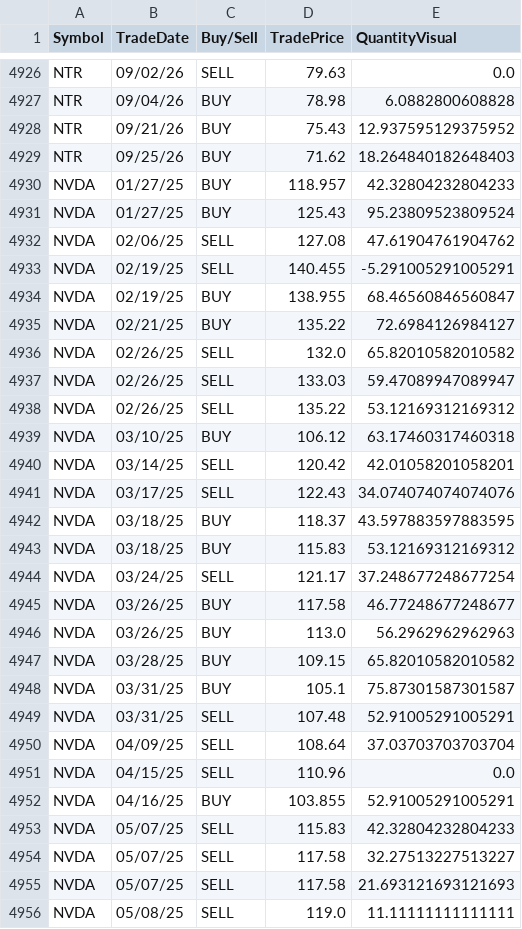
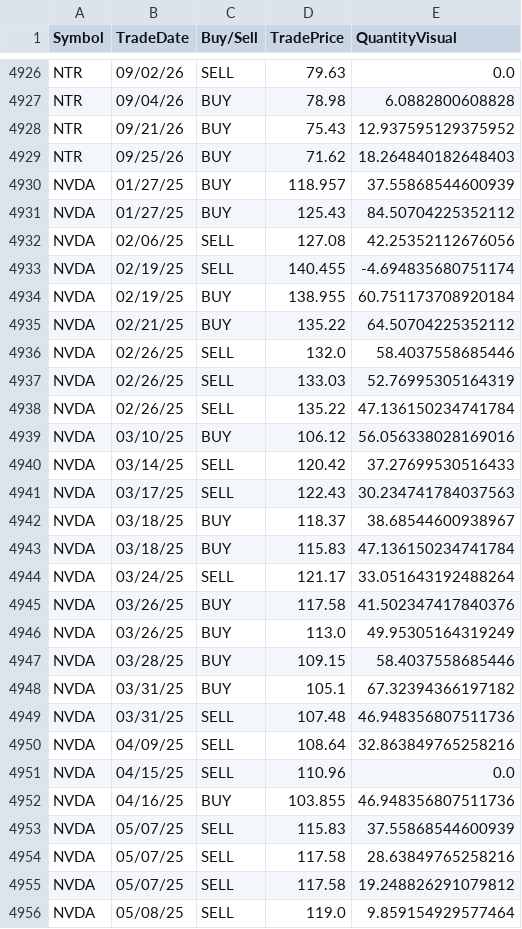
Before and after one commit to ast-robo-y/mccef-interactive-web, a CSV file: data/AllTrades.csv, drawn as a sheet; only a part is shown, gaps mark what is left out; the diff covers the shown part only.

```diff
--- a/data/AllTrades.csv
+++ b/data/AllTrades.csv
@@ -4929,28 +4929,28 @@ NTR,09/21/26,BUY,75.43,12.937595129375952
 NTR,09/25/26,BUY,71.62,18.264840182648403
-NVDA,01/27/25,BUY,118.957,42.32804232804233
-NVDA,01/27/25,BUY,125.43,95.23809523809524
-NVDA,02/06/25,SELL,127.08,47.61904761904762
-NVDA,02/19/25,SELL,140.455,-5.291005291005291
-NVDA,02/19/25,BUY,138.955,68.46560846560847
-NVDA,02/21/25,BUY,135.22,72.6984126984127
-NVDA,02/26/25,SELL,132.0,65.82010582010582
-NVDA,02/26/25,SELL,133.03,59.47089947089947
-NVDA,02/26/25,SELL,135.22,53.12169312169312
-NVDA,03/10/25,BUY,106.12,63.17460317460318
-NVDA,03/14/25,SELL,120.42,42.01058201058201
-NVDA,03/17/25,SELL,122.43,34.074074074074076
-NVDA,03/18/25,BUY,118.37,43.597883597883595
-NVDA,03/18/25,BUY,115.83,53.12169312169312
-NVDA,03/24/25,SELL,121.17,37.248677248677254
-NVDA,03/26/25,BUY,117.58,46.77248677248677
-NVDA,03/26/25,BUY,113.0,56.2962962962963
-NVDA,03/28/25,BUY,109.15,65.82010582010582
-NVDA,03/31/25,BUY,105.1,75.87301587301587
-NVDA,03/31/25,SELL,107.48,52.91005291005291
-NVDA,04/09/25,SELL,108.64,37.03703703703704
+NVDA,01/27/25,BUY,118.957,37.55868544600939
+NVDA,01/27/25,BUY,125.43,84.50704225352112
+NVDA,02/06/25,SELL,127.08,42.25352112676056
+NVDA,02/19/25,SELL,140.455,-4.694835680751174
+NVDA,02/19/25,BUY,138.955,60.751173708920184
+NVDA,02/21/25,BUY,135.22,64.50704225352112
+NVDA,02/26/25,SELL,132.0,58.4037558685446
+NVDA,02/26/25,SELL,133.03,52.76995305164319
+NVDA,02/26/25,SELL,135.22,47.136150234741784
+NVDA,03/10/25,BUY,106.12,56.056338028169016
+NVDA,03/14/25,SELL,120.42,37.27699530516433
+NVDA,03/17/25,SELL,122.43,30.234741784037563
+NVDA,03/18/25,BUY,118.37,38.68544600938967
+NVDA,03/18/25,BUY,115.83,47.136150234741784
+NVDA,03/24/25,SELL,121.17,33.051643192488264
+NVDA,03/26/25,BUY,117.58,41.502347417840376
+NVDA,03/26/25,BUY,113.0,49.95305164319249
+NVDA,03/28/25,BUY,109.15,58.4037558685446
+NVDA,03/31/25,BUY,105.1,67.32394366197182
+NVDA,03/31/25,SELL,107.48,46.948356807511736
+NVDA,04/09/25,SELL,108.64,32.863849765258216
 NVDA,04/15/25,SELL,110.96,0.0
-NVDA,04/16/25,BUY,103.855,52.91005291005291
-NVDA,05/07/25,SELL,115.83,42.32804232804233
-NVDA,05/07/25,SELL,117.58,32.27513227513227
-NVDA,05/07/25,SELL,117.58,21.693121693121693
-NVDA,05/08/25,SELL,119.0,11.11111111111111
+NVDA,04/16/25,BUY,103.855,46.948356807511736
+NVDA,05/07/25,SELL,115.83,37.55868544600939
+NVDA,05/07/25,SELL,117.58,28.63849765258216
+NVDA,05/07/25,SELL,117.58,19.248826291079812
+NVDA,05/08/25,SELL,119.0,9.859154929577464
```
Also changed, not shown: 2 added rows and 56 edited cells elsewhere in this file, data/1fund.csv, data/3funds.csv, 3 other files.
